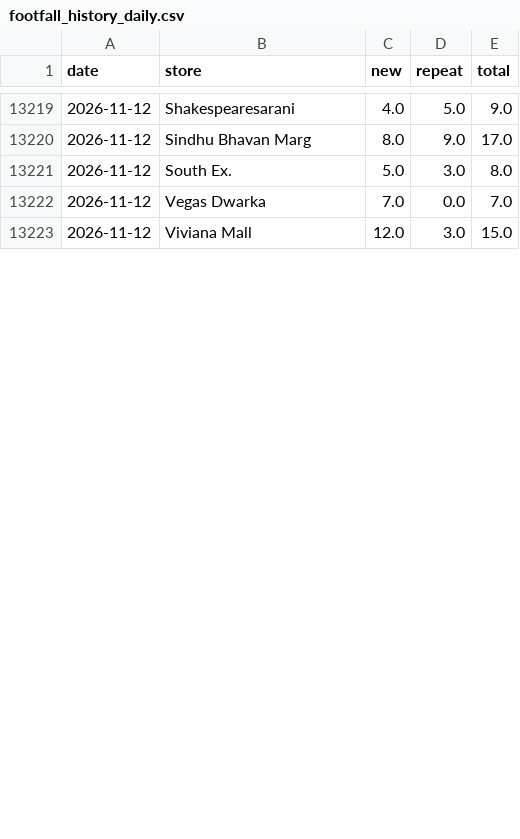
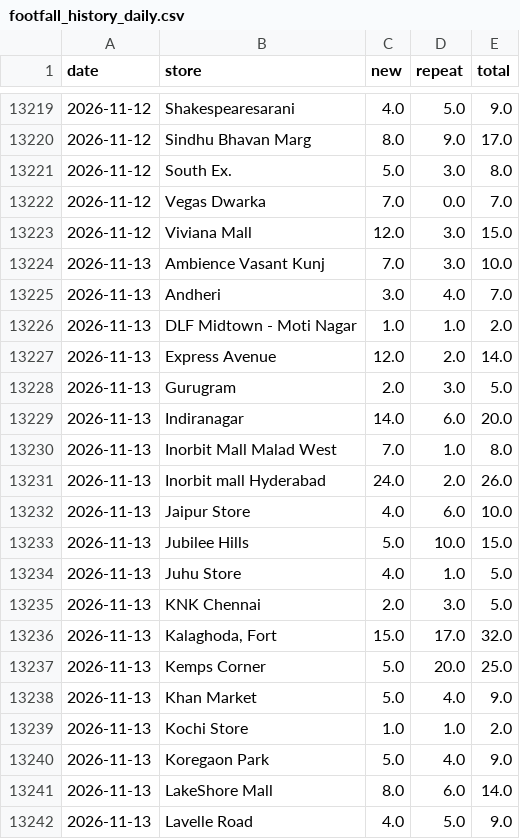
Before and after one commit to vaikanha123/BSC_Dashboard, a CSV file: data/footfall_history_daily.csv, drawn as a sheet; only a part is shown, gaps mark what is left out; the diff covers the shown part only.

```diff
--- a/data/footfall_history_daily.csv
+++ b/data/footfall_history_daily.csv
@@ -13223 +13223,20 @@ date,store,new,repeat,total
 2026-11-12,Viviana Mall,12.0,3.0,15.0
+2026-11-13,Ambience Vasant Kunj,7.0,3.0,10.0
+2026-11-13,Andheri,3.0,4.0,7.0
+2026-11-13,DLF Midtown - Moti Nagar,1.0,1.0,2.0
+2026-11-13,Express Avenue,12.0,2.0,14.0
+2026-11-13,Gurugram,2.0,3.0,5.0
+2026-11-13,Indiranagar,14.0,6.0,20.0
+2026-11-13,Inorbit Mall Malad West,7.0,1.0,8.0
+2026-11-13,Inorbit mall Hyderabad,24.0,2.0,26.0
+2026-11-13,Jaipur Store,4.0,6.0,10.0
+2026-11-13,Jubilee Hills,5.0,10.0,15.0
+2026-11-13,Juhu Store,4.0,1.0,5.0
+2026-11-13,KNK Chennai,2.0,3.0,5.0
+2026-11-13,"Kalaghoda, Fort",15.0,17.0,32.0
+2026-11-13,Kemps Corner,5.0,20.0,25.0
+2026-11-13,Khan Market,5.0,4.0,9.0
+2026-11-13,Kochi Store,1.0,1.0,2.0
+2026-11-13,Koregaon Park,5.0,4.0,9.0
+2026-11-13,LakeShore Mall,8.0,6.0,14.0
+2026-11-13,Lavelle Road,4.0,5.0,9.0
```
Also changed, not shown: 17 added rows, 1 removed row and 9 edited cells elsewhere in this file, 12 other files.
